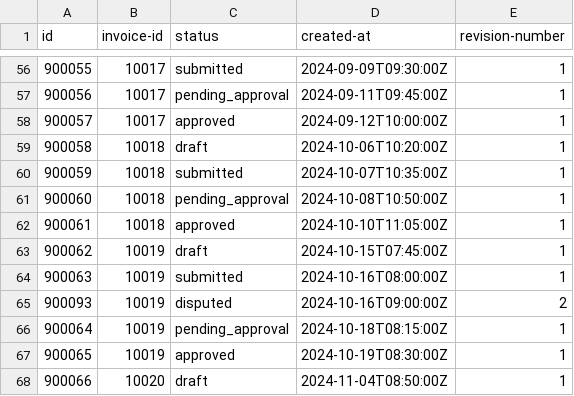
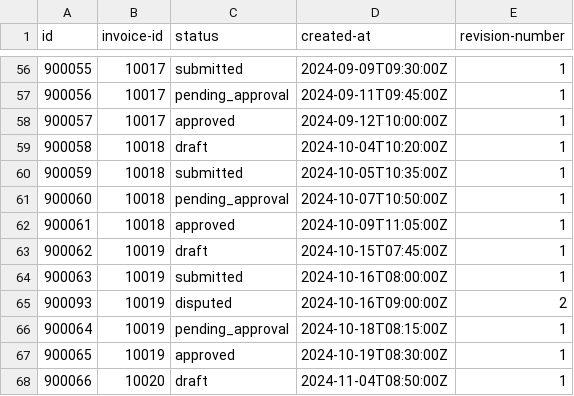
Before and after one commit to alebayon/cash_discount, a CSV file: seeds/raw_inv_coupa_changes.csv, drawn as a sheet; only a part is shown, gaps mark what is left out.

```diff
--- a/seeds/raw_inv_coupa_changes.csv
+++ b/seeds/raw_inv_coupa_changes.csv
@@ -58,6 +58,6 @@ id,invoice-id,status,created-at,revision-number
 900057,10017,approved,2024-09-12T10:00:00Z,1
-900058,10018,draft,2024-10-06T10:20:00Z,1
-900059,10018,submitted,2024-10-07T10:35:00Z,1
-900060,10018,pending_approval,2024-10-08T10:50:00Z,1
-900061,10018,approved,2024-10-10T11:05:00Z,1
+900058,10018,draft,2024-10-04T10:20:00Z,1
+900059,10018,submitted,2024-10-05T10:35:00Z,1
+900060,10018,pending_approval,2024-10-07T10:50:00Z,1
+900061,10018,approved,2024-10-09T11:05:00Z,1
 900062,10019,draft,2024-10-15T07:45:00Z,1
```
Also changed, not shown: seeds/raw_inv_coupa.csv, 9 other files.
